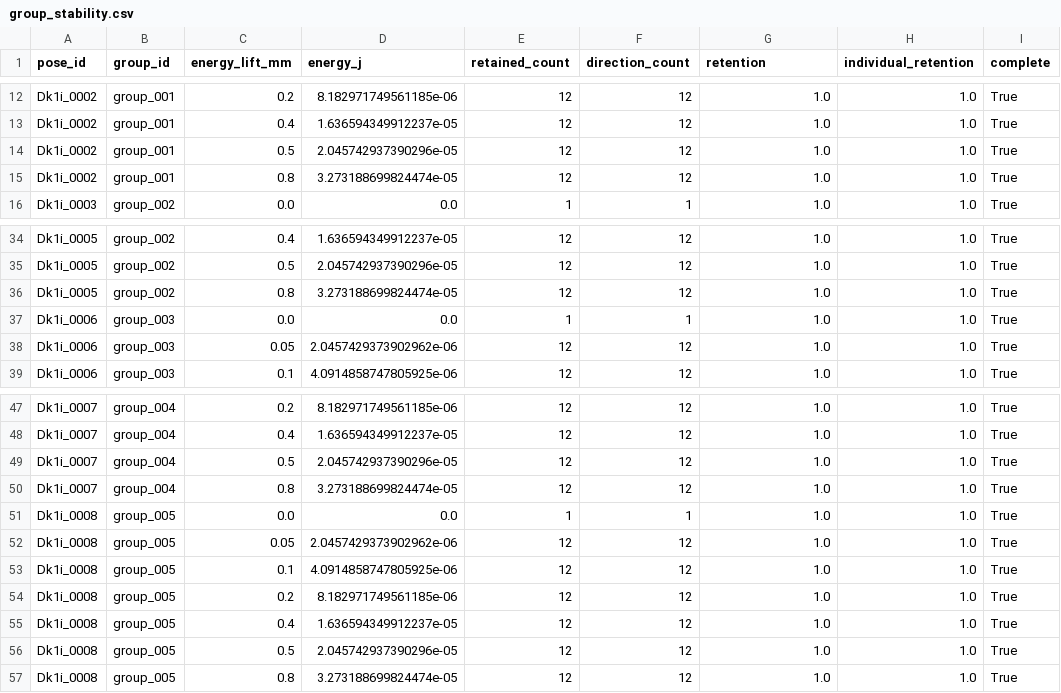
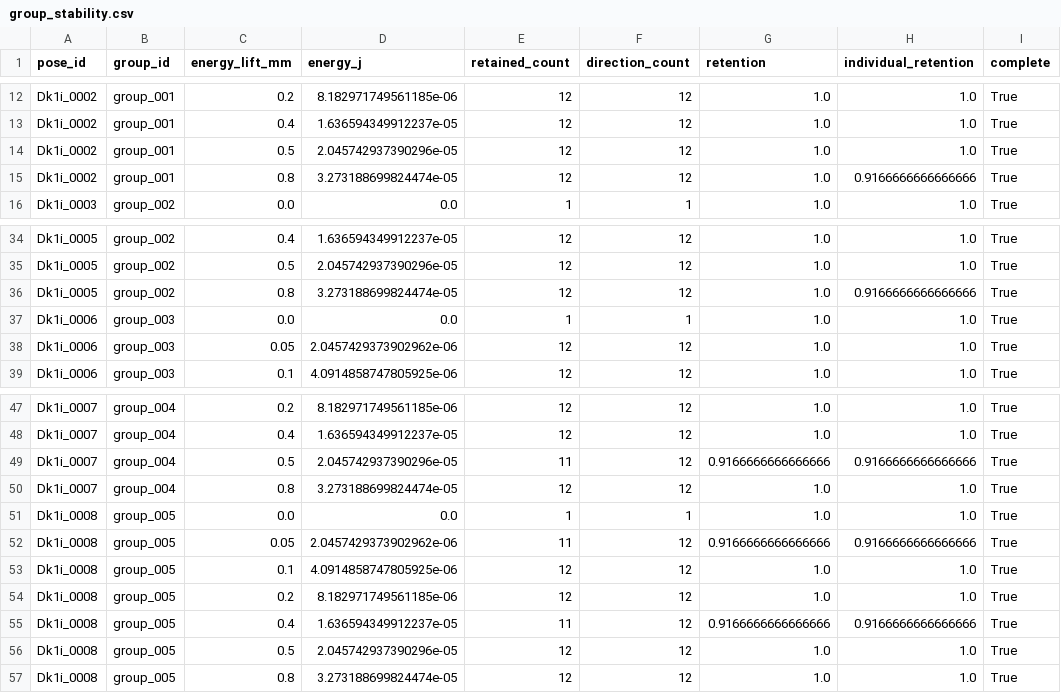
Before and after one commit to match-BiBaZu/BiBaZu_StableComponentenRoadmaps, a CSV file: Dk1i/source/group_stability.csv, drawn as a sheet; only a part is shown, gaps mark what is left out.

Commit message:
Regenerate Dk1i pose-to-group roadmap from latest 1000-drop run

```diff
--- a/Dk1i/source/group_stability.csv
+++ b/Dk1i/source/group_stability.csv
@@ -14,3 +14,3 @@ Dk1i_0002,group_001,0.4,1.636594349912237e-05,12,12,1.0,1.0,True
 Dk1i_0002,group_001,0.5,2.045742937390296e-05,12,12,1.0,1.0,True
-Dk1i_0002,group_001,0.8,3.273188699824474e-05,12,12,1.0,1.0,True
+Dk1i_0002,group_001,0.8,3.273188699824474e-05,12,12,1.0,0.9166666666666666,True
 Dk1i_0003,group_002,0.0,0.0,1,1,1.0,1.0,True
@@ -35,3 +35,3 @@ Dk1i_0005,group_002,0.4,1.636594349912237e-05,12,12,1.0,1.0,True
 Dk1i_0005,group_002,0.5,2.045742937390296e-05,12,12,1.0,1.0,True
-Dk1i_0005,group_002,0.8,3.273188699824474e-05,12,12,1.0,1.0,True
+Dk1i_0005,group_002,0.8,3.273188699824474e-05,12,12,1.0,0.9166666666666666,True
 Dk1i_0006,group_003,0.0,0.0,1,1,1.0,1.0,True
@@ -48,9 +48,9 @@ Dk1i_0007,group_004,0.2,8.182971749561185e-06,12,12,1.0,1.0,True
 Dk1i_0007,group_004,0.4,1.636594349912237e-05,12,12,1.0,1.0,True
-Dk1i_0007,group_004,0.5,2.045742937390296e-05,12,12,1.0,1.0,True
+Dk1i_0007,group_004,0.5,2.045742937390296e-05,11,12,0.9166666666666666,0.9166666666666666,True
 Dk1i_0007,group_004,0.8,3.273188699824474e-05,12,12,1.0,1.0,True
 Dk1i_0008,group_005,0.0,0.0,1,1,1.0,1.0,True
-Dk1i_0008,group_005,0.05,2.0457429373902962e-06,12,12,1.0,1.0,True
+Dk1i_0008,group_005,0.05,2.0457429373902962e-06,11,12,0.9166666666666666,0.9166666666666666,True
 Dk1i_0008,group_005,0.1,4.0914858747805925e-06,12,12,1.0,1.0,True
 Dk1i_0008,group_005,0.2,8.182971749561185e-06,12,12,1.0,1.0,True
-Dk1i_0008,group_005,0.4,1.636594349912237e-05,12,12,1.0,1.0,True
+Dk1i_0008,group_005,0.4,1.636594349912237e-05,11,12,0.9166666666666666,0.9166666666666666,True
 Dk1i_0008,group_005,0.5,2.045742937390296e-05,12,12,1.0,1.0,True
```
Also changed, not shown: Dk1i/membership.csv, Dk1i/source/group_stability_summary.csv, 42 other files.
